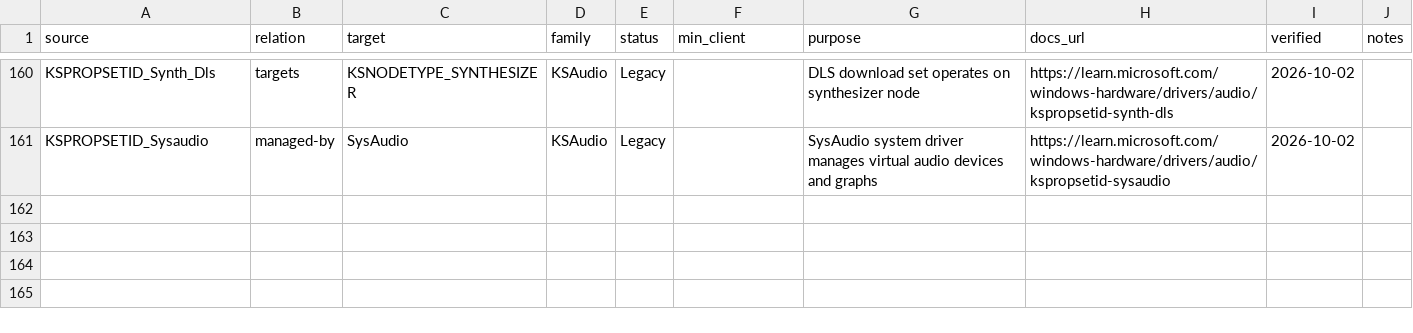
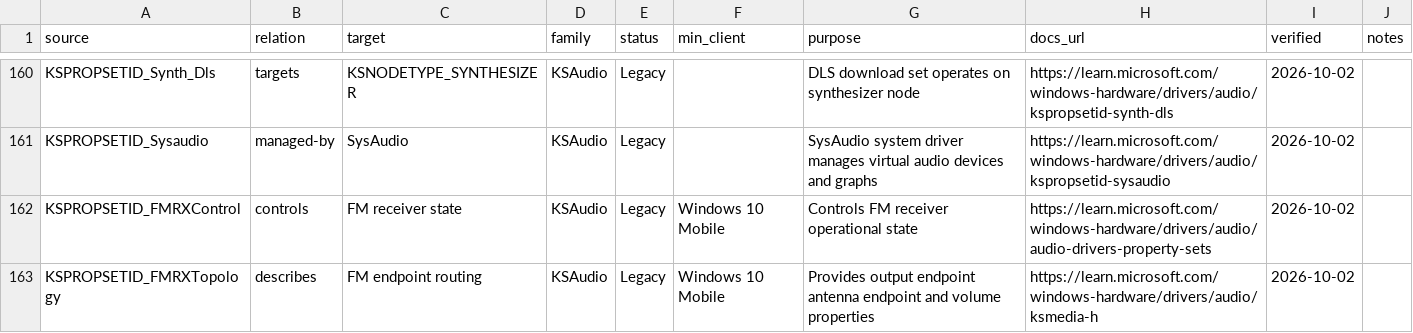
Before and after one commit to kunkunkunQoQ/WinAudioResearch, a CSV file: api/relationships.csv, drawn as a sheet; only a part is shown, gaps mark what is left out.

Commit message:
Add FM receiver property-set relationships

```diff
--- a/api/relationships.csv
+++ b/api/relationships.csv
@@ -161 +161,3 @@ KSPROPSETID_Synth_Dls,targets,KSNODETYPE_SYNTHESIZER,KSAudio,Legacy,,DLS downloa
 KSPROPSETID_Sysaudio,managed-by,SysAudio,KSAudio,Legacy,,SysAudio system driver manages virtual audio devices and graphs,https://learn.microsoft.com/windows-hardware/drivers/audio/kspropsetid-sysaudio,2026-10-02,
+KSPROPSETID_FMRXControl,controls,FM receiver state,KSAudio,Legacy,Windows 10 Mobile,Controls FM receiver operational state,https://learn.microsoft.com/windows-hardware/drivers/audio/audio-drivers-property-sets,2026-10-02,
+KSPROPSETID_FMRXTopology,describes,FM endpoint routing,KSAudio,Legacy,Windows 10 Mobile,Provides output endpoint antenna endpoint and volume properties,https://learn.microsoft.com/windows-hardware/drivers/audio/ksmedia-h,2026-10-02,
```
